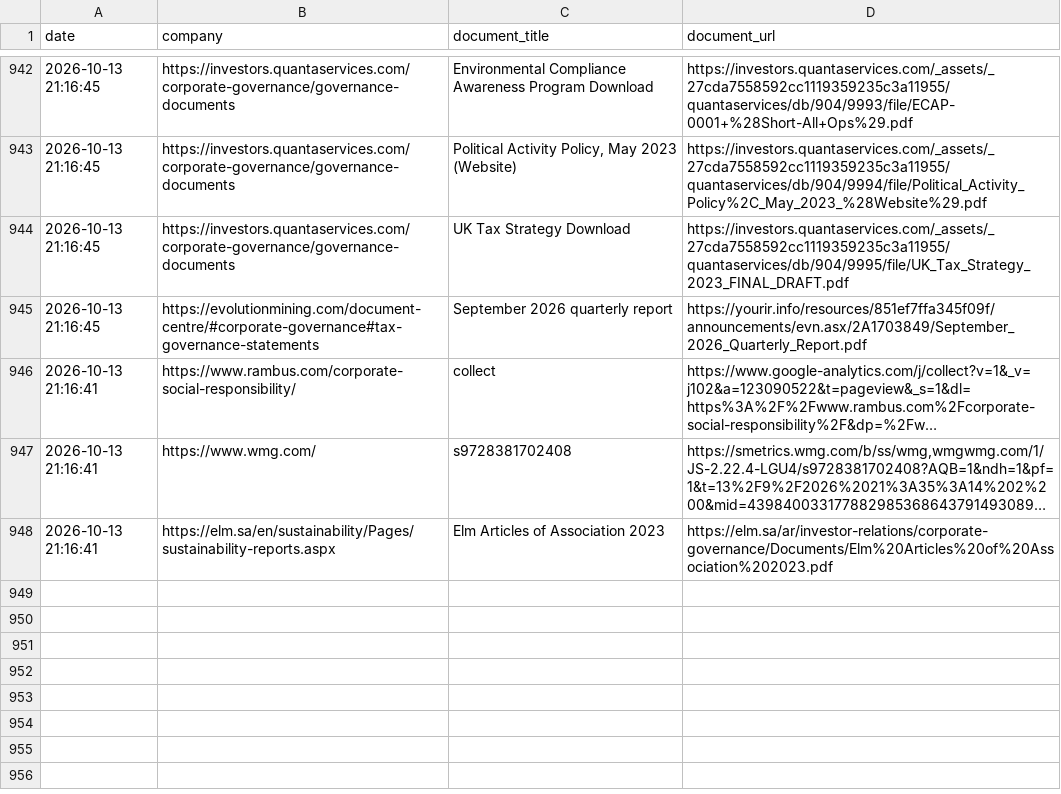
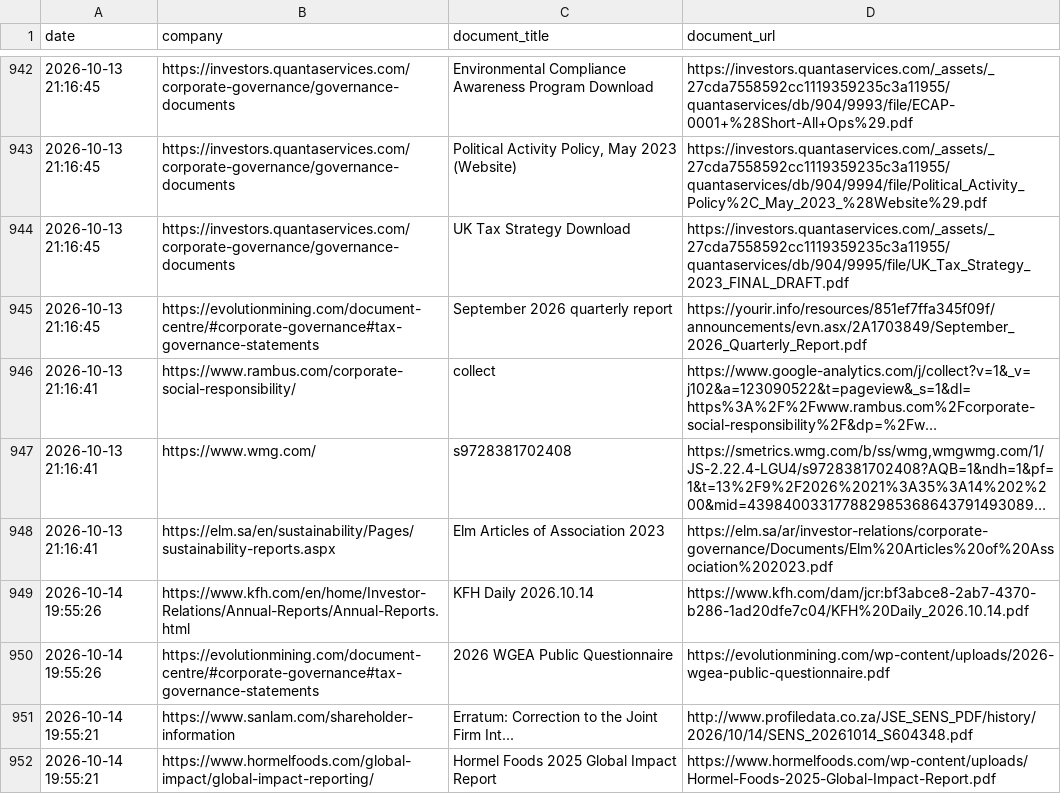
Before and after one commit to Shyam7291/document-monitor, a CSV file: diff.csv, drawn as a sheet; only a part is shown, gaps mark what is left out; long unchanged cells end in …; the diff names each change by its address in the sheet, - before the commit and + after, or states it on an @@ line.

```diff
--- a/diff.csv
+++ b/diff.csv
+row 949: 2026-10-14 19:55:26 | https://www.kfh.com/en/home/Investor-Relations/Annual-Reports/Annual-Reports.html | KFH Daily 2026.10.14 | https://www.kfh.com/dam/jcr:bf3abce8-2ab7-4370-b286-1ad20dfe7c04/KFH%20Daily_2026.10.14.pdf
+row 950: 2026-10-14 19:55:26 | https://evolutionmining.com/document-centre/#corporate-governance#tax-governance-statements | 2026 WGEA Public Questionnaire | https://evolutionmining.com/wp-content/uploads/2026-wgea-public-questionnaire.pdf
+row 951: 2026-10-14 19:55:21 | https://www.sanlam.com/shareholder-information | Erratum: Correction to the Joint Firm Int... | http://www.profiledata.co.za/JSE_SENS_PDF/history/2026/10/14/SENS_20261014_S604348.pdf
+row 952: 2026-10-14 19:55:21 | https://www.hormelfoods.com/global-impact/global-impact-reporting/ | Hormel Foods 2025 Global Impact Report | https://www.hormelfoods.com/wp-content/uploads/Hormel-Foods-2025-Global-Impact-Report.pdf
```
Also changed, not shown: capture_issues_p2_p3_latest.csv, run_summary_master.csv, 2 other files.
